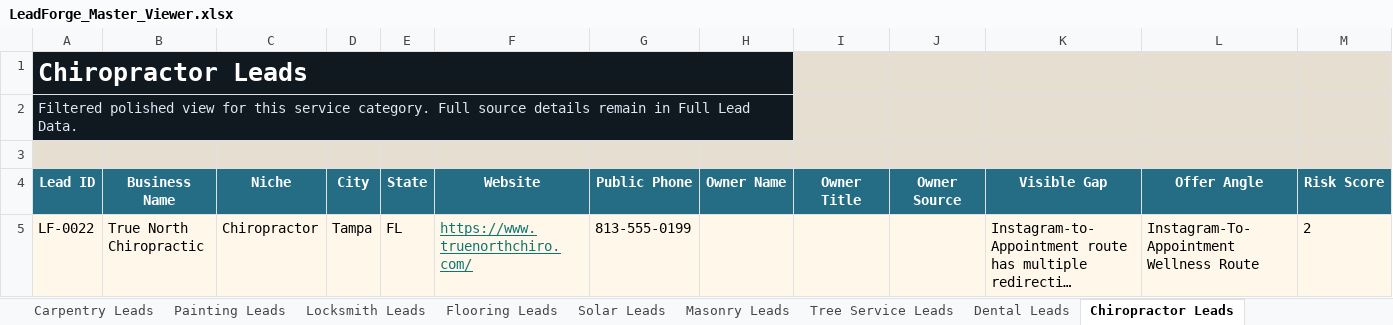
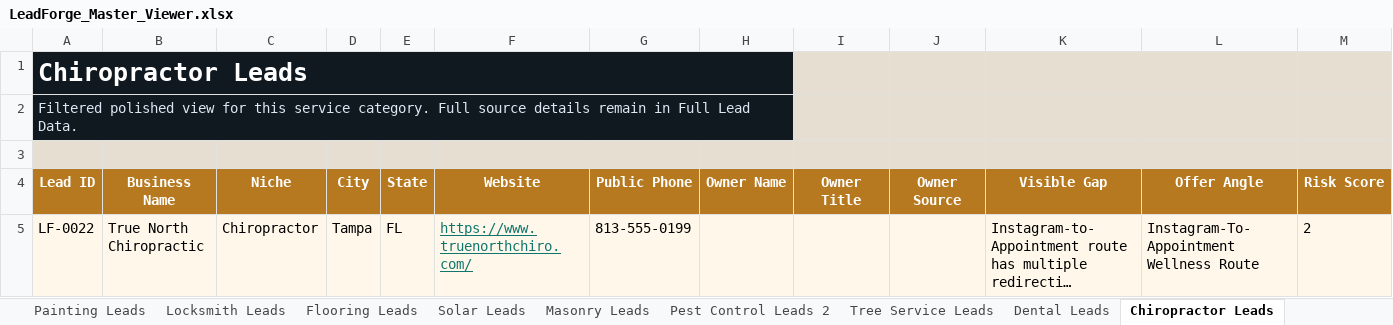
Before and after one commit to x0VIER/leadforge-reboot, an Excel workbook: LeadForge_Reboot/data/views/LeadForge_Master_Viewer.xlsx, sheet Chiropractor Leads, drawn as a sheet; only a part is shown; long unchanged cells end in …; values as stored, in another font and other column widths than the file's, no borders; conditional formats not drawn; the diff covers the shown part only; the diff names each change by its address in the sheet, - before the commit and + after, or states it on an @@ line.

```diff
--- a/LeadForge_Reboot/data/views/LeadForge_Master_Viewer.xlsx (sheet Chiropractor Leads)
+++ b/LeadForge_Reboot/data/views/LeadForge_Master_Viewer.xlsx (sheet Chiropractor Leads)
-A4:M4 fill: #256D85
+A4:M4 fill: #B7791F
```
Also changed, not shown: cell formats elsewhere in this sheet, sheet Data Quality, sheet Pest Control Leads 2, sheet Full Lead Data, sheet Lead Board, sheet Offer Readiness, sheet Owner Contact Points, 3 more sheets, other sheet tabs, 19 other files.
